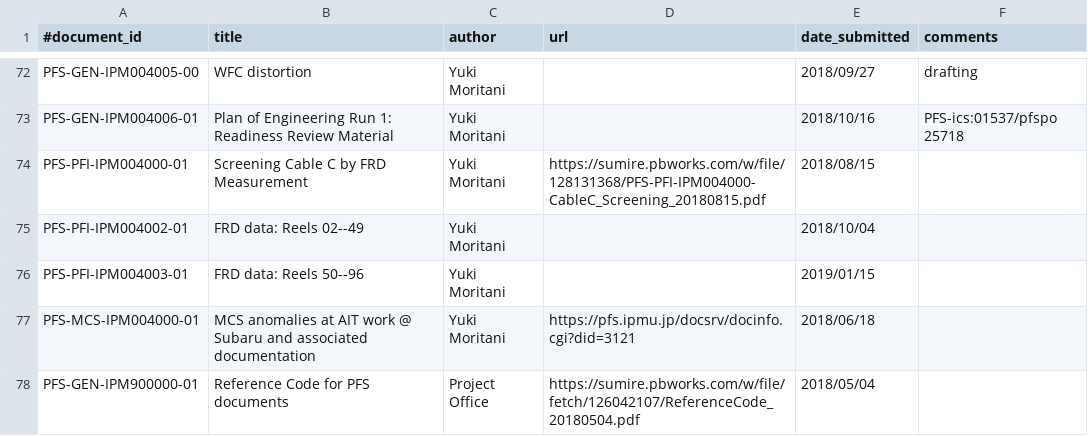
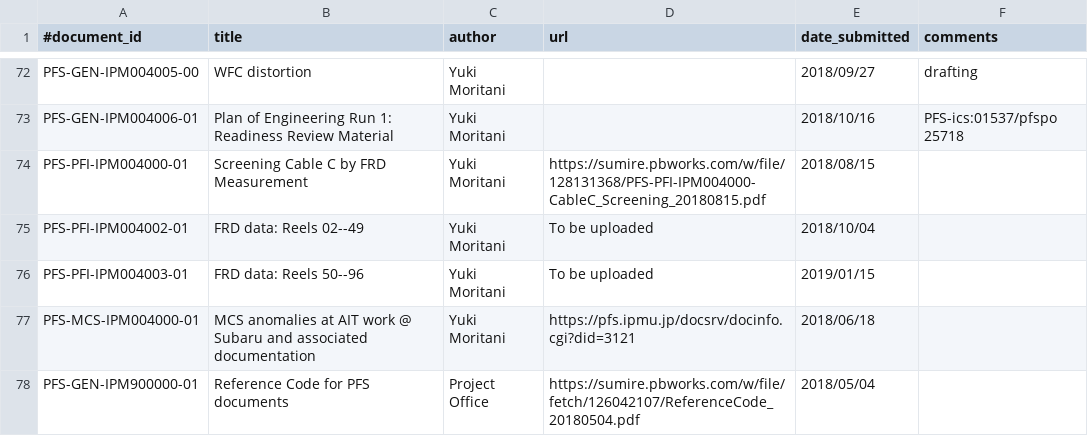
Before and after one commit to Subaru-PFS/doc, a CSV file: registries/ipmu/documents.csv, drawn as a sheet; only a part is shown, gaps mark what is left out.

Commit message:
Recovered deleted words.

```diff
--- a/registries/ipmu/documents.csv
+++ b/registries/ipmu/documents.csv
@@ -74,4 +74,4 @@
 "PFS-PFI-IPM004000-01", "Screening Cable C by FRD Measurement", "Yuki Moritani", "https://sumire.pbworks.com/w/file/128131368/PFS-PFI-IPM004000-CableC_Screening_20180815.pdf", "2018/08/15",
-"PFS-PFI-IPM004002-01", "FRD data: Reels 02--49", "Yuki Moritani", "", "2018/10/04"
-"PFS-PFI-IPM004003-01", "FRD data: Reels 50--96", "Yuki Moritani", "", "2019/01/15"
+"PFS-PFI-IPM004002-01", "FRD data: Reels 02--49", "Yuki Moritani", "To be uploaded", "2018/10/04"
+"PFS-PFI-IPM004003-01", "FRD data: Reels 50--96", "Yuki Moritani", "To be uploaded", "2019/01/15"
 "PFS-MCS-IPM004000-01", "MCS anomalies at AIT work @ Subaru and associated documentation", "Yuki Moritani", "https://pfs.ipmu.jp/docsrv/docinfo.cgi?did=3121", "2018/06/18",
```
